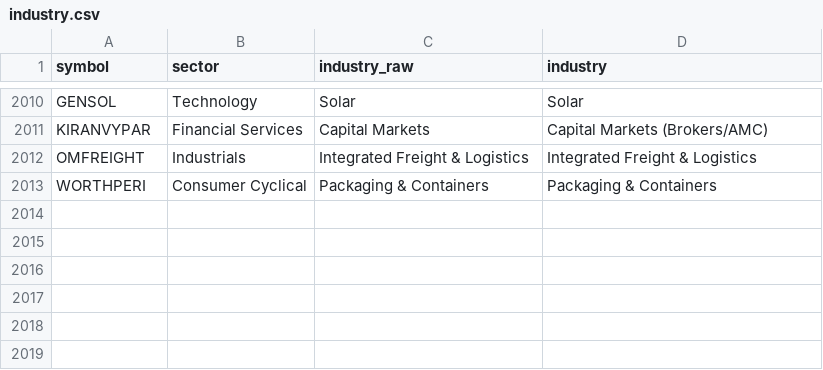
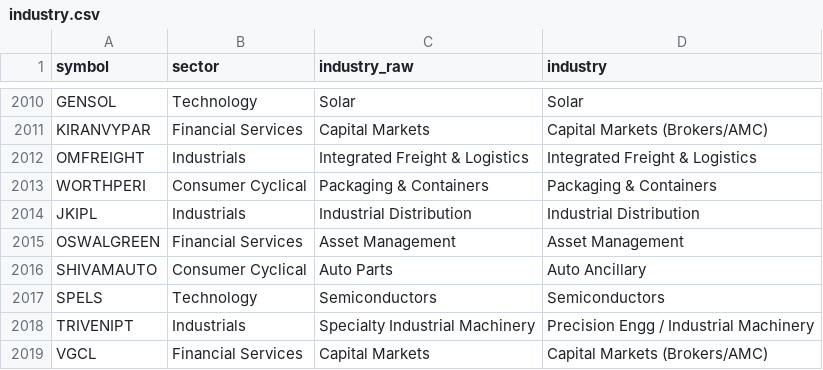
Before and after one commit to mehtaaman53/smart-money, a CSV file: data/industry.csv, drawn as a sheet; only a part is shown, gaps mark what is left out.

```diff
--- a/data/industry.csv
+++ b/data/industry.csv
@@ -2013 +2013,7 @@ OMFREIGHT,Industrials,Integrated Freight & Logistics,Integrated Freight & Logist
 WORTHPERI,Consumer Cyclical,Packaging & Containers,Packaging & Containers
+JKIPL,Industrials,Industrial Distribution,Industrial Distribution
+OSWALGREEN,Financial Services,Asset Management,Asset Management
+SHIVAMAUTO,Consumer Cyclical,Auto Parts,Auto Ancillary
+SPELS,Technology,Semiconductors,Semiconductors
+TRIVENIPT,Industrials,Specialty Industrial Machinery,Precision Engg / Industrial Machinery
+VGCL,Financial Services,Capital Markets,Capital Markets (Brokers/AMC)
```
Also changed, not shown: data/bands.csv, data/stages.csv, 7 other files.
